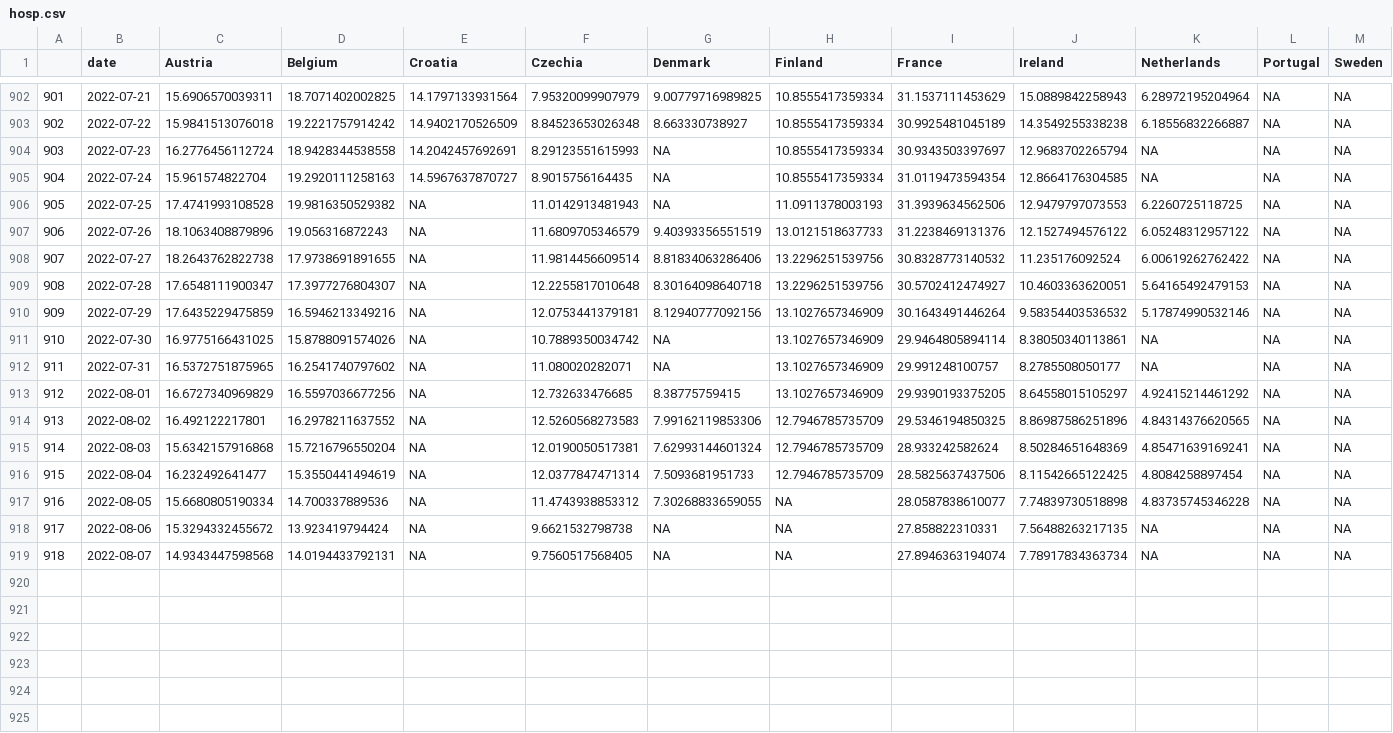
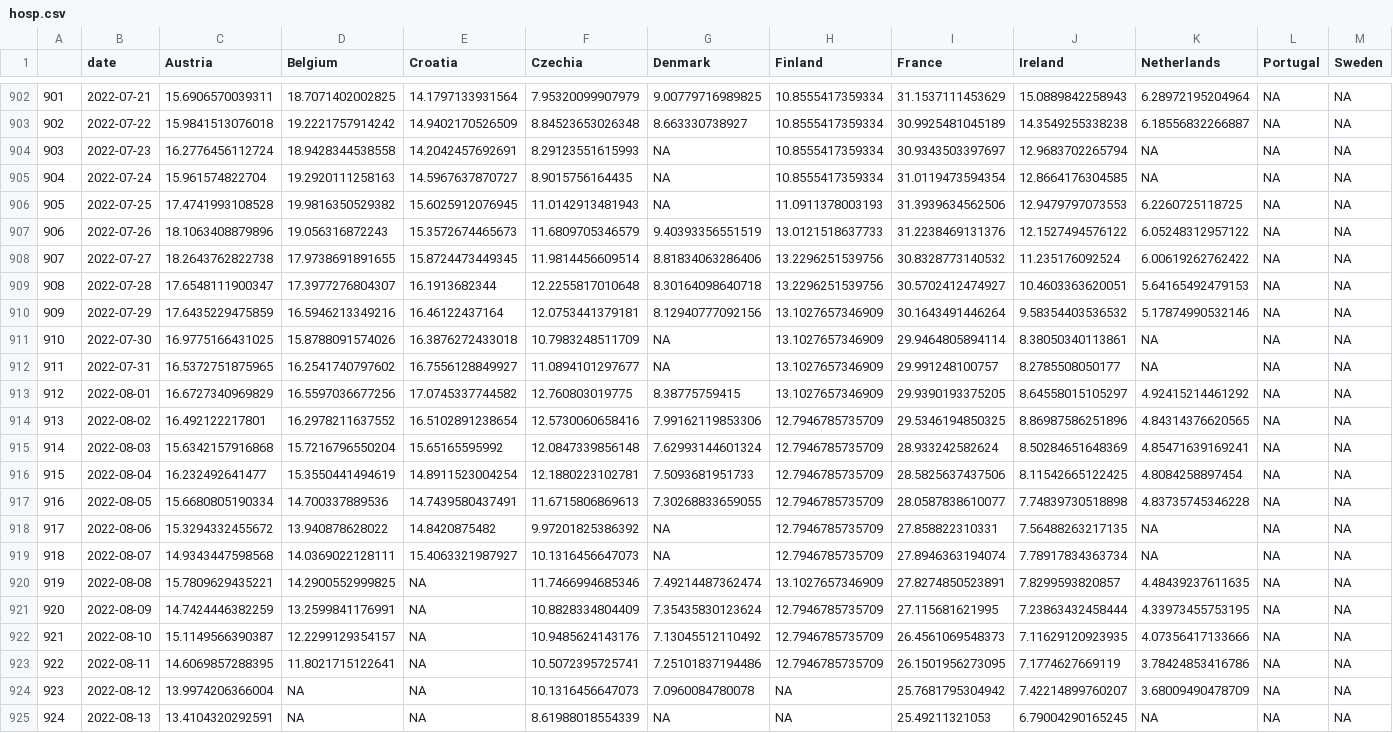
Before and after one commit to dfin-econ/dashboard, a CSV file: hosp.csv, drawn as a sheet; only a part is shown, gaps mark what is left out; the diff covers the shown part only.

```diff
--- a/hosp.csv
+++ b/hosp.csv
@@ -905,15 +905,21 @@
 "904",2022-07-24,15.961574822704,19.2920111258163,14.5967637870727,8.9015756164435,NA,10.8555417359334,31.0119473594354,12.8664176304585,NA,NA,NA
-"905",2022-07-25,17.4741993108528,19.9816350529382,NA,11.0142913481943,NA,11.0911378003193,31.3939634562506,12.9479797073553,6.2260725118725,NA,NA
-"906",2022-07-26,18.1063408879896,19.056316872243,NA,11.6809705346579,9.40393356551519,13.0121518637733,31.2238469131376,12.1527494576122,6.05248312957122,NA,NA
-"907",2022-07-27,18.2643762822738,17.9738691891655,NA,11.9814456609514,8.81834063286406,13.2296251539756,30.8328773140532,11.235176092524,6.00619262762422,NA,NA
-"908",2022-07-28,17.6548111900347,17.3977276804307,NA,12.2255817010648,8.30164098640718,13.2296251539756,30.5702412474927,10.4603363620051,5.64165492479153,NA,NA
-"909",2022-07-29,17.6435229475859,16.5946213349216,NA,12.0753441379181,8.12940777092156,13.1027657346909,30.1643491446264,9.58354403536532,5.17874990532146,NA,NA
-"910",2022-07-30,16.9775166431025,15.8788091574026,NA,10.7889350034742,NA,13.1027657346909,29.9464805894114,8.38050340113861,NA,NA,NA
-"911",2022-07-31,16.5372751875965,16.2541740797602,NA,11.080020282071,NA,13.1027657346909,29.991248100757,8.2785508050177,NA,NA,NA
-"912",2022-08-01,16.6727340969829,16.5597036677256,NA,12.732633476685,8.38775759415,13.1027657346909,29.9390193375205,8.64558015105297,4.92415214461292,NA,NA
-"913",2022-08-02,16.492122217801,16.2978211637552,NA,12.5260568273583,7.99162119853306,12.7946785735709,29.5346194850325,8.86987586251896,4.84314376620565,NA,NA
-"914",2022-08-03,15.6342157916868,15.7216796550204,NA,12.0190050517381,7.62993144601324,12.7946785735709,28.933242582624,8.50284651648369,4.85471639169241,NA,NA
-"915",2022-08-04,16.232492641477,15.3550441494619,NA,12.0377847471314,7.5093681951733,12.7946785735709,28.5825637437506,8.11542665122425,4.8084258897454,NA,NA
-"916",2022-08-05,15.6680805190334,14.700337889536,NA,11.4743938853312,7.30268833659055,NA,28.0587838610077,7.74839730518898,4.83735745346228,NA,NA
-"917",2022-08-06,15.3294332455672,13.923419794424,NA,9.6621532798738,NA,NA,27.858822310331,7.56488263217135,NA,NA,NA
-"918",2022-08-07,14.9343447598568,14.0194433792131,NA,9.7560517568405,NA,NA,27.8946363194074,7.78917834363734,NA,NA,NA
+"905",2022-07-25,17.4741993108528,19.9816350529382,15.6025912076945,11.0142913481943,NA,11.0911378003193,31.3939634562506,12.9479797073553,6.2260725118725,NA,NA
+"906",2022-07-26,18.1063408879896,19.056316872243,15.3572674465673,11.6809705346579,9.40393356551519,13.0121518637733,31.2238469131376,12.1527494576122,6.05248312957122,NA,NA
+"907",2022-07-27,18.2643762822738,17.9738691891655,15.8724473449345,11.9814456609514,8.81834063286406,13.2296251539756,30.8328773140532,11.235176092524,6.00619262762422,NA,NA
+"908",2022-07-28,17.6548111900347,17.3977276804307,16.1913682344,12.2255817010648,8.30164098640718,13.2296251539756,30.5702412474927,10.4603363620051,5.64165492479153,NA,NA
+"909",2022-07-29,17.6435229475859,16.5946213349216,16.46122437164,12.0753441379181,8.12940777092156,13.1027657346909,30.1643491446264,9.58354403536532,5.17874990532146,NA,NA
+"910",2022-07-30,16.9775166431025,15.8788091574026,16.3876272433018,10.7983248511709,NA,13.1027657346909,29.9464805894114,8.38050340113861,NA,NA,NA
+"911",2022-07-31,16.5372751875965,16.2541740797602,16.7556128849927,11.0894101297677,NA,13.1027657346909,29.991248100757,8.2785508050177,NA,NA,NA
+"912",2022-08-01,16.6727340969829,16.5597036677256,17.0745337744582,12.760803019775,8.38775759415,13.1027657346909,29.9390193375205,8.64558015105297,4.92415214461292,NA,NA
+"913",2022-08-02,16.492122217801,16.2978211637552,16.5102891238654,12.5730060658416,7.99162119853306,12.7946785735709,29.5346194850325,8.86987586251896,4.84314376620565,NA,NA
+"914",2022-08-03,15.6342157916868,15.7216796550204,15.65165595992,12.0847339856148,7.62993144601324,12.7946785735709,28.933242582624,8.50284651648369,4.85471639169241,NA,NA
+"915",2022-08-04,16.232492641477,15.3550441494619,14.8911523004254,12.1880223102781,7.5093681951733,12.7946785735709,28.5825637437506,8.11542665122425,4.8084258897454,NA,NA
+"916",2022-08-05,15.6680805190334,14.700337889536,14.7439580437491,11.6715806869613,7.30268833659055,12.7946785735709,28.0587838610077,7.74839730518898,4.83735745346228,NA,NA
+"917",2022-08-06,15.3294332455672,13.940878628022,14.8420875482,9.97201825386392,NA,12.7946785735709,27.858822310331,7.56488263217135,NA,NA,NA
+"918",2022-08-07,14.9343447598568,14.0369022128111,15.4063321987927,10.1316456647073,NA,12.7946785735709,27.8946363194074,7.78917834363734,NA,NA,NA
+"919",2022-08-08,15.7809629435221,14.2900552999825,NA,11.7466994685346,7.49214487362474,13.1027657346909,27.8274850523891,7.8299593820857,4.48439237611635,NA,NA
+"920",2022-08-09,14.7424446382259,13.2599841176991,NA,10.8828334804409,7.35435830123624,12.7946785735709,27.115681621995,7.23863432458444,4.33973455753195,NA,NA
+"921",2022-08-10,15.1149566390387,12.2299129354157,NA,10.9485624143176,7.13045512110492,12.7946785735709,26.4561069548373,7.11629120923935,4.07356417133666,NA,NA
+"922",2022-08-11,14.6069857288395,11.8021715122641,NA,10.5072395725741,7.25101837194486,12.7946785735709,26.1501956273095,7.1774627669119,3.78424853416786,NA,NA
+"923",2022-08-12,13.9974206366004,NA,NA,10.1316456647073,7.0960084780078,NA,25.7681795304942,7.42214899760207,3.68009490478709,NA,NA
+"924",2022-08-13,13.4104320292591,NA,NA,8.61988018554339,NA,NA,25.49211321053,6.79004290165245,NA,NA,NA
```
Also changed, not shown: 1 added row elsewhere in this file, cases.csv, cumulcases.csv, 1 other file.
